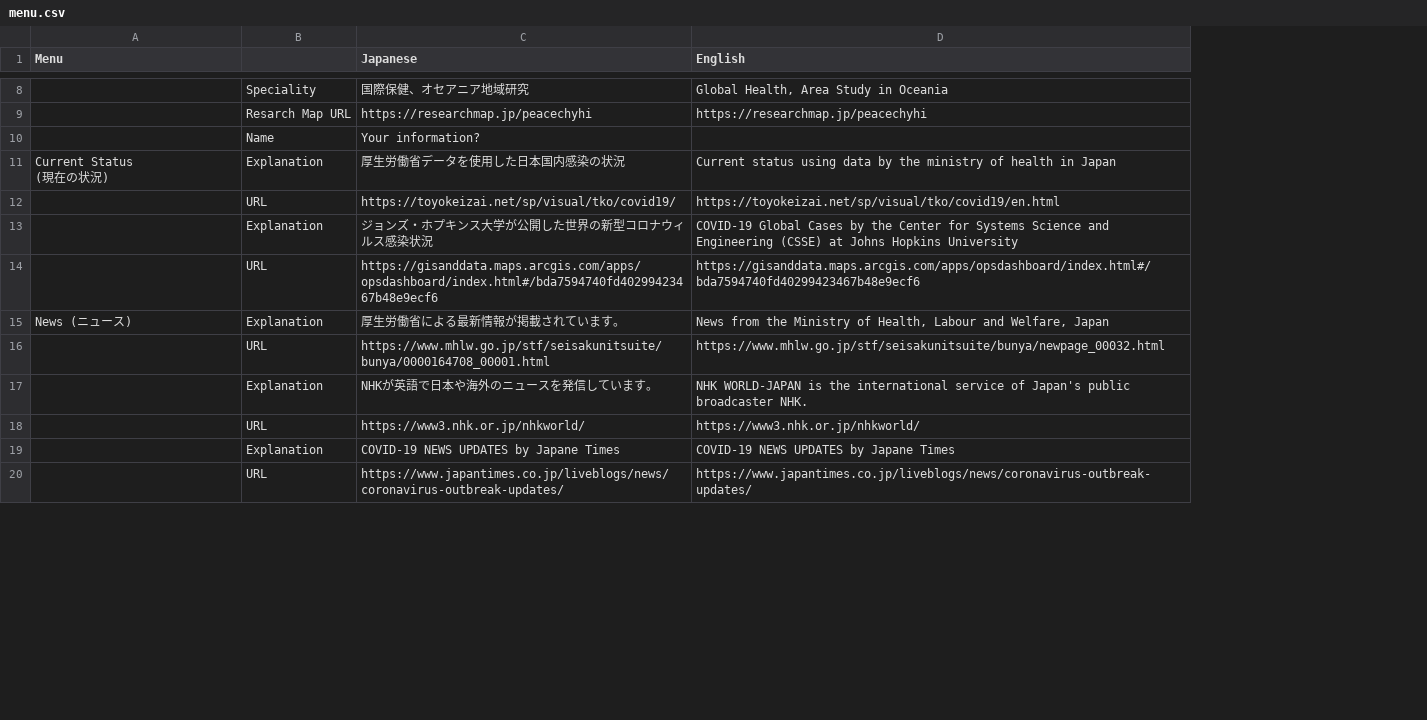
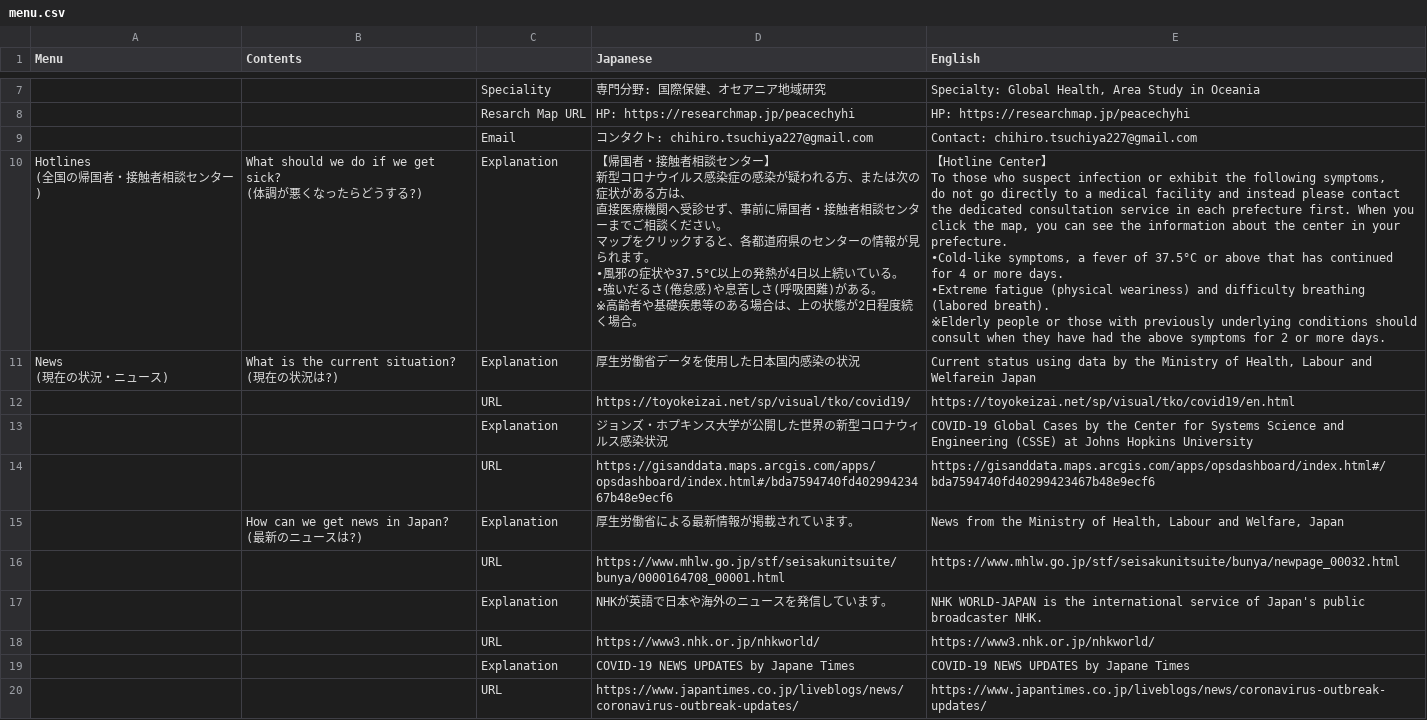
Before and after one commit to underspecified/covid19-hotlines-jp, a CSV file: src/data/menu.csv, drawn as a sheet; only a part is shown, gaps mark what is left out; removed rows and columns are numbered as before the commit, all else as after; ↵ is a line break in a cell; the diff covers the shown part only; the diff names each change by its address in the sheet, - before the commit and + after, or states it on an @@ line.

Commit message:
update hotline data

```diff
--- a/src/data/menu.csv
+++ b/src/data/menu.csv
+column B (Contents), rows 11-15: What is the current situation? ↵ (現在の状況は?) |  |  |  | How can we get news in Japan? ↵ (最新のニュースは?)
-D7 (Japanese): 国際保健、オセアニア地域研究
+D7 (Japanese): 専門分野: 国際保健、オセアニア地域研究
-E7 (English): Global Health, Area Study in Oceania
+E7 (English): Specialty: Global Health, Area Study in Oceania
-D8 (Japanese): https://researchmap.jp/peacechyhi
+D8 (Japanese): HP: https://researchmap.jp/peacechyhi
-E8 (English): https://researchmap.jp/peacechyhi
+E8 (English): HP: https://researchmap.jp/peacechyhi
-row 10:  | Name | Your information?
+row 9:  |  | Email | コンタクト: chihiro.tsuchiya227@gmail.com | Contact: chihiro.tsuchiya227@gmail.com
+row 10: Hotlines ↵ (全国の帰国者・接触者相談センター) | What should we do if we get sick? ↵ (体調が悪くなったらどうする?) | Explanation | 【帰国者・接触者相談センター】 ↵ 新型コロナウイルス感染症の感染が疑われる方、または次の症状がある方は、 ↵ 直接医療機関へ受診せず、事前に帰国者・接触者相談センターまでご相談ください。 ↵ マップをクリックすると、各都道府県のセンターの情報が見られます。 ↵ •風邪の症状や37.5°C以上の発熱が4日以上続いている。 ↵ •強いだるさ(倦怠感)や息苦しさ(呼吸困難)がある。 ↵ ※高齢者や基礎疾患等のある場合は、上の状態が2日程度続く場合。 | 【Hotline Center】 ↵ To those who suspect infection or exhibit the following symptoms, ↵ do not go directly to a medical facility and instead please contact the dedicated consultation service in each prefecture first. When you click the map, you can see the information about the center in your prefecture. ↵ •Cold-like symptoms, a fever of 37.5°C or above that has continued for 4 or more days. ↵ •Extreme fatigue (physical weariness) and difficulty breathing (labored breath). ↵ ※Elderly people or those with previously underlying conditions should consult when they have had the above symptoms for 2 or more days.
-A11 (Menu): Current Status ↵ (現在の状況)
+A11 (Menu): News ↵ (現在の状況・ニュース)
-E11 (English): …by the ministry of health in Japan
+E11 (English): …by the Ministry of Health, Labour and Welfarein Japan
-A15 (Menu): News (ニュース)
+A15 (Menu): (empty)
```
Also changed, not shown: 3 added rows, 8 removed rows and 6 edited cells elsewhere in this file, src/data/translations.csv, 2 other files.
